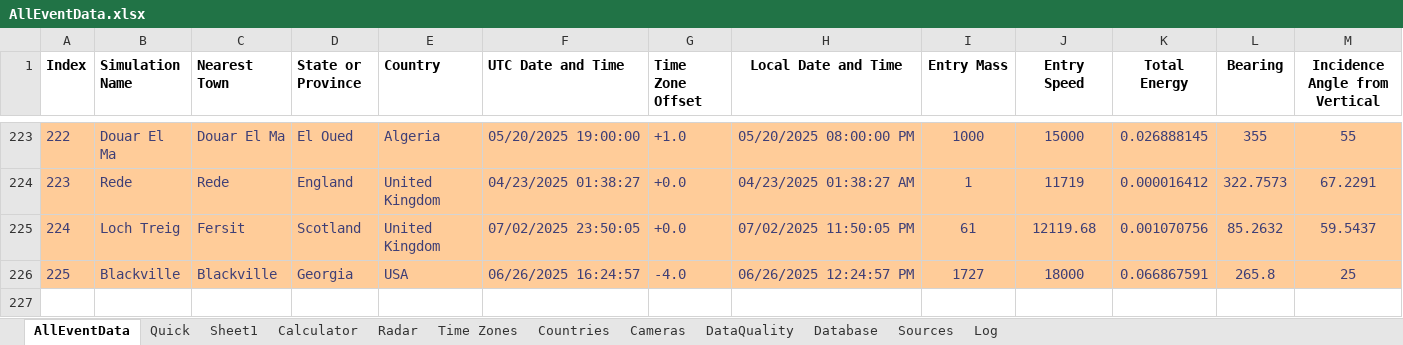
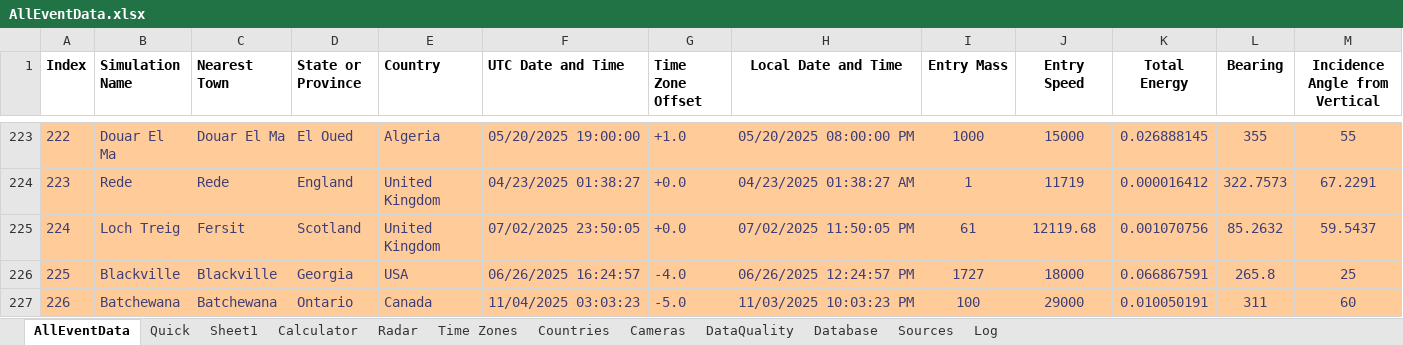
Before and after one commit to strewnify/strewnlab, an Excel workbook: AllEventData.xlsx, sheet AllEventData, drawn as a sheet; only a part is shown, gaps mark what is left out; values as stored, in another font and other column widths than the file's, no borders; rows hold the shown columns only; the diff names each change by its address in the sheet, - before the commit and + after, or states it on an @@ line.

```diff
--- a/AllEventData.xlsx (sheet AllEventData)
+++ b/AllEventData.xlsx (sheet AllEventData)
+row 227: 226 | Batchewana | Batchewana | Ontario | Canada | 11/04/2025 03:03:23 | -5.0 | 11/03/2025 10:03:23 PM | 100 | 29000 | 0.010050191 | 311 | 60
```
Also changed, not shown: sheet Calculator, sheet Quick, charts or pictures, 17 other files.
